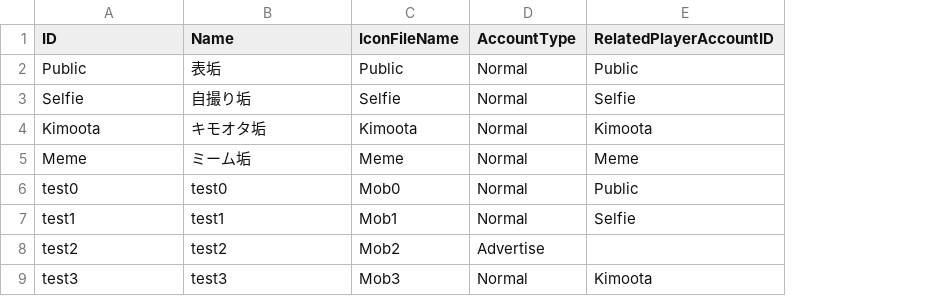
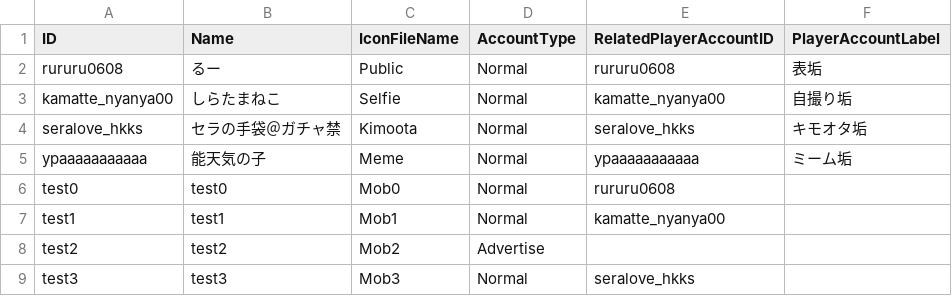
Before and after one commit to kageki128/unity1week_ura, a CSV file: Assets/_unity1week_ura/Datas/Accounts.csv, drawn as a sheet; removed rows and columns are numbered as before the commit, all else as after; the diff names each change by its address in the sheet, - before the commit and + after, or states it on an @@ line.

```diff
--- a/Assets/_unity1week_ura/Datas/Accounts.csv
+++ b/Assets/_unity1week_ura/Datas/Accounts.csv
+column F (PlayerAccountLabel), empty
-row 2: Public | 表垢 | Public | Normal | Public
-row 3: Selfie | 自撮り垢 | Selfie | Normal | Selfie
-row 4: Kimoota | キモオタ垢 | Kimoota | Normal | Kimoota
-row 5: Meme | ミーム垢 | Meme | Normal | Meme
+row 2: rururu0608 | るー | Public | Normal | rururu0608 | 表垢
+row 3: kamatte_nyanya00 | しらたまねこ | Selfie | Normal | kamatte_nyanya00 | 自撮り垢
+row 4: seralove_hkks | セラの手袋＠ガチャ禁 | Kimoota | Normal | seralove_hkks | キモオタ垢
+row 5: ypaaaaaaaaaaa | 能天気の子 | Meme | Normal | ypaaaaaaaaaaa | ミーム垢
-E6 (RelatedPlayerAccountID): Public
+E6 (RelatedPlayerAccountID): rururu0608
-E7 (RelatedPlayerAccountID): Selfie
+E7 (RelatedPlayerAccountID): kamatte_nyanya00
-E9 (RelatedPlayerAccountID): Kimoota
+E9 (RelatedPlayerAccountID): seralove_hkks
```
Also changed, not shown: Assets/_unity1week_ura/Datas/Posts.csv, 15 other files.
